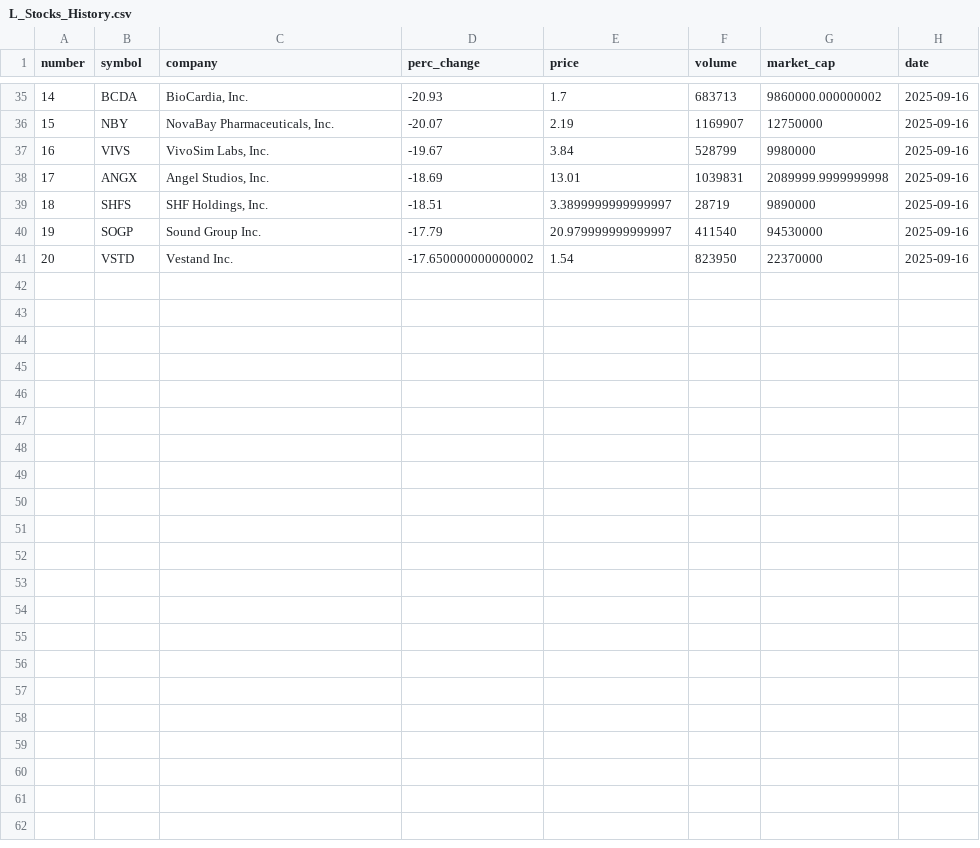
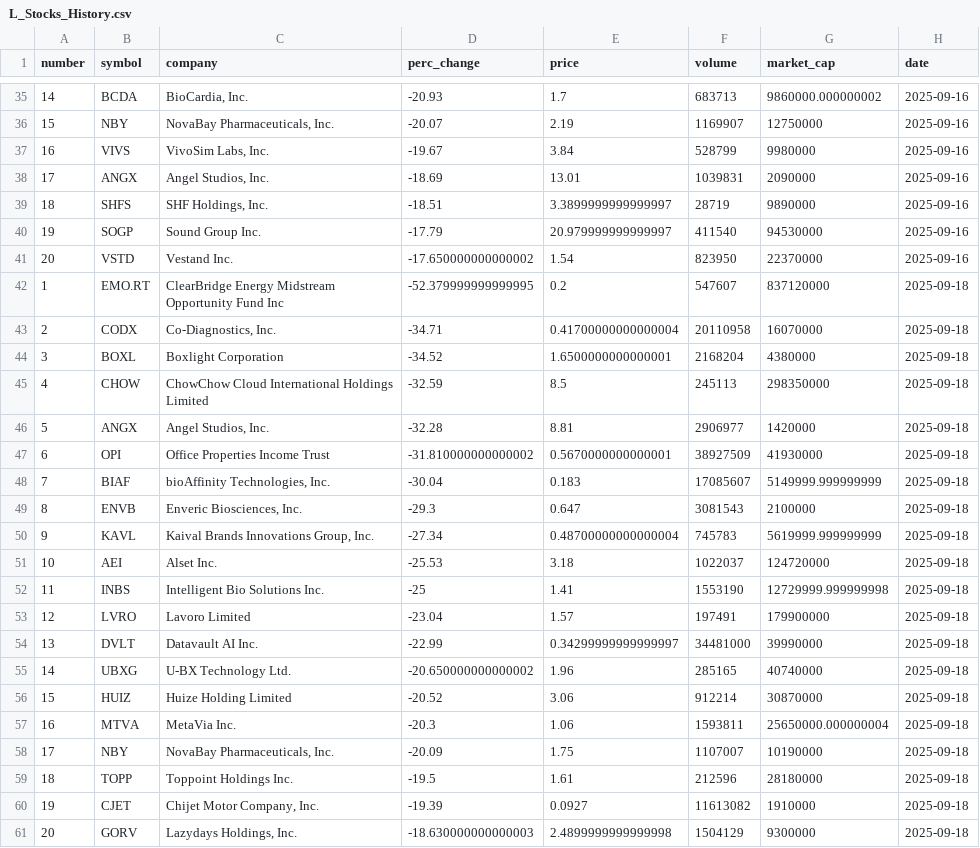
Before and after one commit to hannahdpeterson/Data_Portfolio, a CSV file: Scraping_Sets/L_Stocks_History.csv, drawn as a sheet; only a part is shown, gaps mark what is left out; the diff covers the shown part only.

Commit message:
added 9-17-25 to stocks

```diff
--- a/Scraping_Sets/L_Stocks_History.csv
+++ b/Scraping_Sets/L_Stocks_History.csv
@@ -37,3 +37,3 @@ number,symbol,company,perc_change,price,volume,market_cap,date
 16,VIVS,"VivoSim Labs, Inc.",-19.67,3.84,528799,9980000,2025-09-16
-17,ANGX,"Angel Studios, Inc.",-18.69,13.01,1039831,2089999.9999999998,2025-09-16
+17,ANGX,"Angel Studios, Inc.",-18.69,13.01,1039831,2090000,2025-09-16
 18,SHFS,"SHF Holdings, Inc.",-18.51,3.3899999999999997,28719,9890000,2025-09-16
@@ -41 +41,21 @@ number,symbol,company,perc_change,price,volume,market_cap,date
 20,VSTD,Vestand Inc.,-17.650000000000002,1.54,823950,22370000,2025-09-16
+1,EMO.RT,ClearBridge Energy Midstream Opportunity Fund Inc,-52.379999999999995,0.2,547607,837120000,2025-09-18
+2,CODX,"Co-Diagnostics, Inc.",-34.71,0.41700000000000004,20110958,16070000,2025-09-18
+3,BOXL,Boxlight Corporation,-34.52,1.6500000000000001,2168204,4380000,2025-09-18
+4,CHOW,ChowChow Cloud International Holdings Limited,-32.59,8.5,245113,298350000,2025-09-18
+5,ANGX,"Angel Studios, Inc.",-32.28,8.81,2906977,1420000,2025-09-18
+6,OPI,Office Properties Income Trust,-31.810000000000002,0.5670000000000001,38927509,41930000,2025-09-18
+7,BIAF,"bioAffinity Technologies, Inc.",-30.04,0.183,17085607,5149999.999999999,2025-09-18
+8,ENVB,"Enveric Biosciences, Inc.",-29.3,0.647,3081543,2100000,2025-09-18
+9,KAVL,"Kaival Brands Innovations Group, Inc.",-27.34,0.48700000000000004,745783,5619999.999999999,2025-09-18
+10,AEI,Alset Inc.,-25.53,3.18,1022037,124720000,2025-09-18
+11,INBS,Intelligent Bio Solutions Inc.,-25,1.41,1553190,12729999.999999998,2025-09-18
+12,LVRO,Lavoro Limited,-23.04,1.57,197491,179900000,2025-09-18
+13,DVLT,Datavault AI Inc.,-22.99,0.34299999999999997,34481000,39990000,2025-09-18
+14,UBXG,U-BX Technology Ltd.,-20.650000000000002,1.96,285165,40740000,2025-09-18
+15,HUIZ,Huize Holding Limited,-20.52,3.06,912214,30870000,2025-09-18
+16,MTVA,MetaVia Inc.,-20.3,1.06,1593811,25650000.000000004,2025-09-18
+17,NBY,"NovaBay Pharmaceuticals, Inc.",-20.09,1.75,1107007,10190000,2025-09-18
+18,TOPP,Toppoint Holdings Inc.,-19.5,1.61,212596,28180000,2025-09-18
+19,CJET,"Chijet Motor Company, Inc.",-19.39,0.0927,11613082,1910000,2025-09-18
+20,GORV,"Lazydays Holdings, Inc.",-18.630000000000003,2.4899999999999998,1504129,9300000,2025-09-18
```
Also changed, not shown: 1 edited cell elsewhere in this file, Scraping_Sets/Stocks_History.csv.
